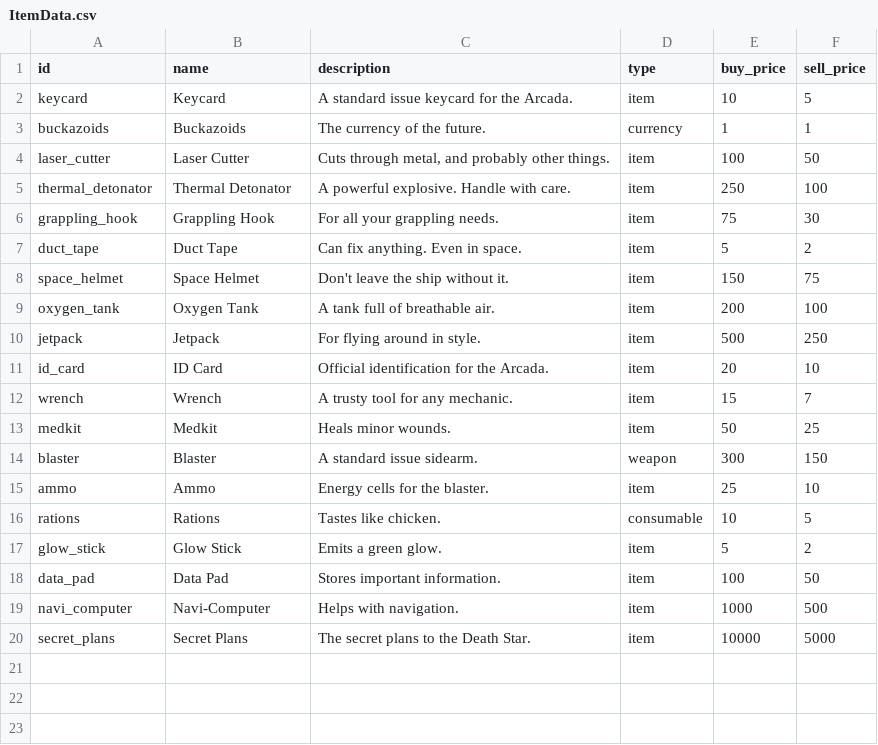
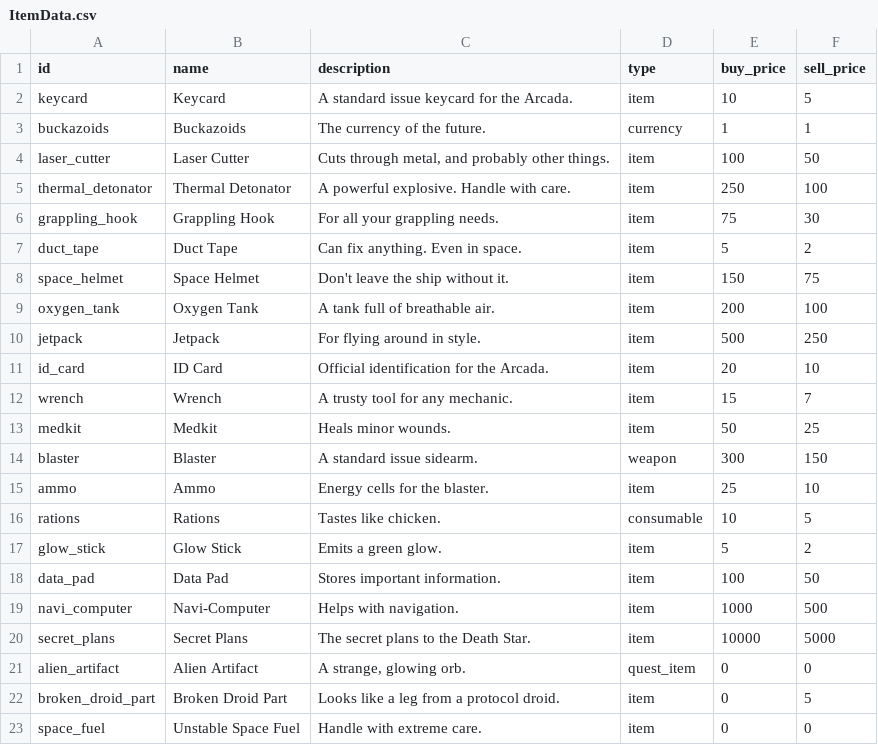
Before and after one commit to mclellac/AdvEngine, a CSV file: templates/SpaceQuest/Data/ItemData.csv, drawn as a sheet; the diff names each change by its address in the sheet, - before the commit and + after, or states it on an @@ line.

```diff
--- a/templates/SpaceQuest/Data/ItemData.csv
+++ b/templates/SpaceQuest/Data/ItemData.csv
+row 21: alien_artifact | Alien Artifact | A strange, glowing orb. | quest_item | 0 | 0
+row 22: broken_droid_part | Broken Droid Part | Looks like a leg from a protocol droid. | item | 0 | 5
+row 23: space_fuel | Unstable Space Fuel | Handle with extreme care. | item | 0 | 0
```
Also changed, not shown: templates/SpaceQuest/Data/CharacterData.csv, 18 other files.
